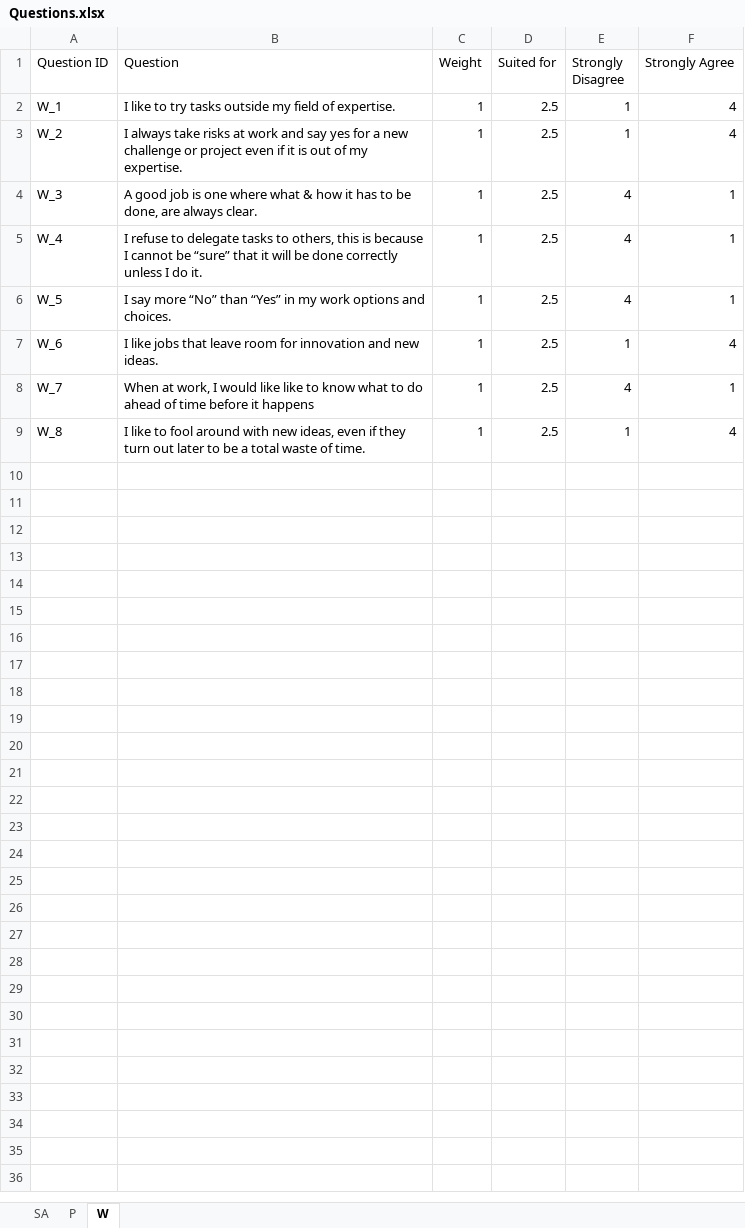
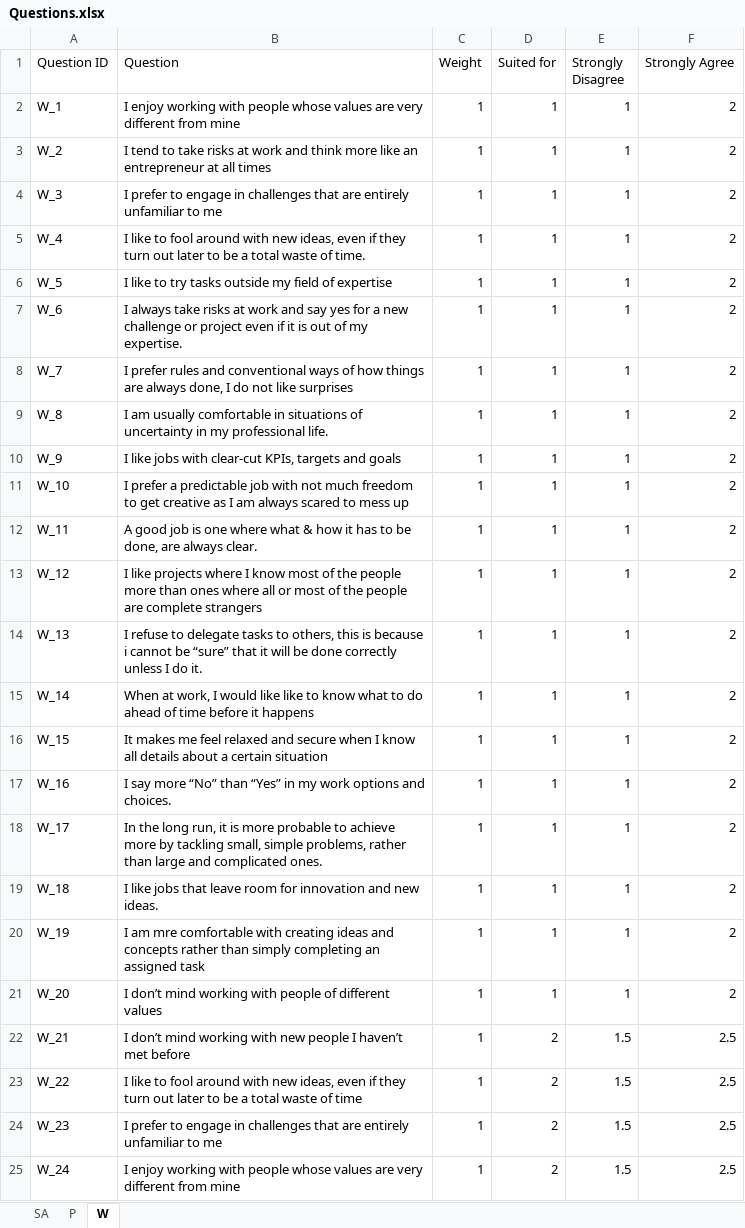
Before and after one commit to LucaFiume/PWScale, an Excel workbook: Questions.xlsx, sheet W, drawn as a sheet; only a part is shown; values as stored, in another font and other column widths than the file's, no borders; the diff covers the shown part only; the diff names each change by its address in the sheet, - before the commit and + after, or states it on an @@ line.

```diff
--- a/Questions.xlsx (sheet W)
+++ b/Questions.xlsx (sheet W)
-B2 (Question): I like to try tasks outside my field of expertise.
+B2 (Question): I enjoy working with people whose values are very different from mine
-D2:D9 (Suited for): 2.5
+D2:D9 (Suited for): 1
-F2:F3 (Strongly Agree): 4
+F2:F3 (Strongly Agree): 2
-B3 (Question): I always take risks at work and say yes for a new challenge or project even if it is out of my expertise.
+B3 (Question): I tend to take risks at work and think more like an entrepreneur at all times
-B4 (Question): A good job is one where what & how it has to be done, are always clear.
+B4 (Question): I prefer to engage in challenges that are entirely unfamiliar to me
-E4:E6 (Strongly Disagree): 4
+E4:E6 (Strongly Disagree): 1
-F4:F6 (Strongly Agree): 1
+F4:F6 (Strongly Agree): 2
-B5 (Question): I refuse to delegate tasks to others, this is because I cannot be “sure” that it will be done correctly unless I do it.
+B5 (Question): I like to fool around with new ideas, even if they turn out later to be a total waste of time.
-B6 (Question): I say more “No” than “Yes” in my work options and choices.
+B6 (Question): I like to try tasks outside my field of expertise
-B7 (Question): I like jobs that leave room for innovation and new ideas.
+B7 (Question): I always take risks at work and say yes for a new challenge or project even if it is out of my expertise.
-F7 (Strongly Agree): 4
+F7 (Strongly Agree): 2
-B8 (Question): When at work, I would like like to know what to do ahead of time before it happens
+B8 (Question): I prefer rules and conventional ways of how things are always done, I do not like surprises
-E8 (Strongly Disagree): 4
+E8 (Strongly Disagree): 1
-F8 (Strongly Agree): 1
+F8 (Strongly Agree): 2
-B9 (Question): I like to fool around with new ideas, even if they turn out later to be a total waste of time.
+B9 (Question): I am usually comfortable in situations of uncertainty in my professional life.
-F9 (Strongly Agree): 4
+F9 (Strongly Agree): 2
+row 10: W_9 | I like jobs with clear-cut KPIs, targets and goals | 1 | 1 | 1 | 2
+row 11: W_10 | I prefer a predictable job with not much freedom to get creative as I am always scared to mess up | 1 | 1 | 1 | 2
+row 12: W_11 | A good job is one where what & how it has to be done, are always clear. | 1 | 1 | 1 | 2
+row 13: W_12 | I like projects where I know most of the people more than ones where all or most of the people are complete strangers | 1 | 1 | 1 | 2
+row 14: W_13 | I refuse to delegate tasks to others, this is because i cannot be “sure” that it will be done correctly unless I do it. | 1 | 1 | 1 | 2
+row 15: W_14 | When at work, I would like like to know what to do ahead of time before it happens | 1 | 1 | 1 | 2
+row 16: W_15 | It makes me feel relaxed and secure when I know all details about a certain situation | 1 | 1 | 1 | 2
+row 17: W_16 | I say more “No” than “Yes” in my work options and choices. | 1 | 1 | 1 | 2
+row 18: W_17 | In the long run, it is more probable to achieve more by tackling small, simple problems, rather than large and complicated ones. | 1 | 1 | 1 | 2
+row 19: W_18 | I like jobs that leave room for innovation and new ideas. | 1 | 1 | 1 | 2
+row 20: W_19 | I am mre comfortable with creating ideas and concepts rather than simply completing an assigned task | 1 | 1 | 1 | 2
+row 21: W_20 | I don’t mind working with people of different values | 1 | 1 | 1 | 2
+row 22: W_21 | I don’t mind working with new people I haven’t met before | 1 | 2 | 1.5 | 2.5
+row 23: W_22 | I like to fool around with new ideas, even if they turn out later to be a total waste of time | 1 | 2 | 1.5 | 2.5
+row 24: W_23 | I prefer to engage in challenges that are entirely unfamiliar to me | 1 | 2 | 1.5 | 2.5
+row 25: W_24 | I enjoy working with people whose values are very different from mine | 1 | 2 | 1.5 | 2.5
```
Also changed, not shown: 56 added rows elsewhere in this sheet, sheet P, sheet SA, 3 other files.
